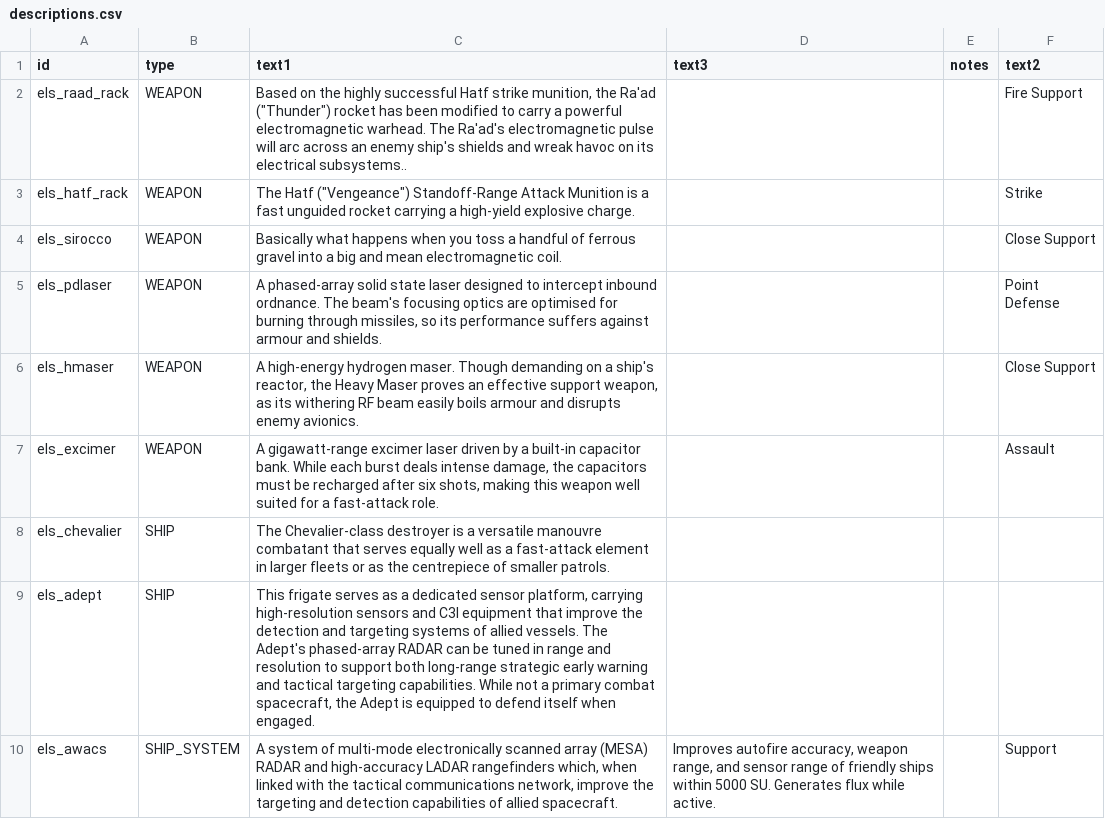
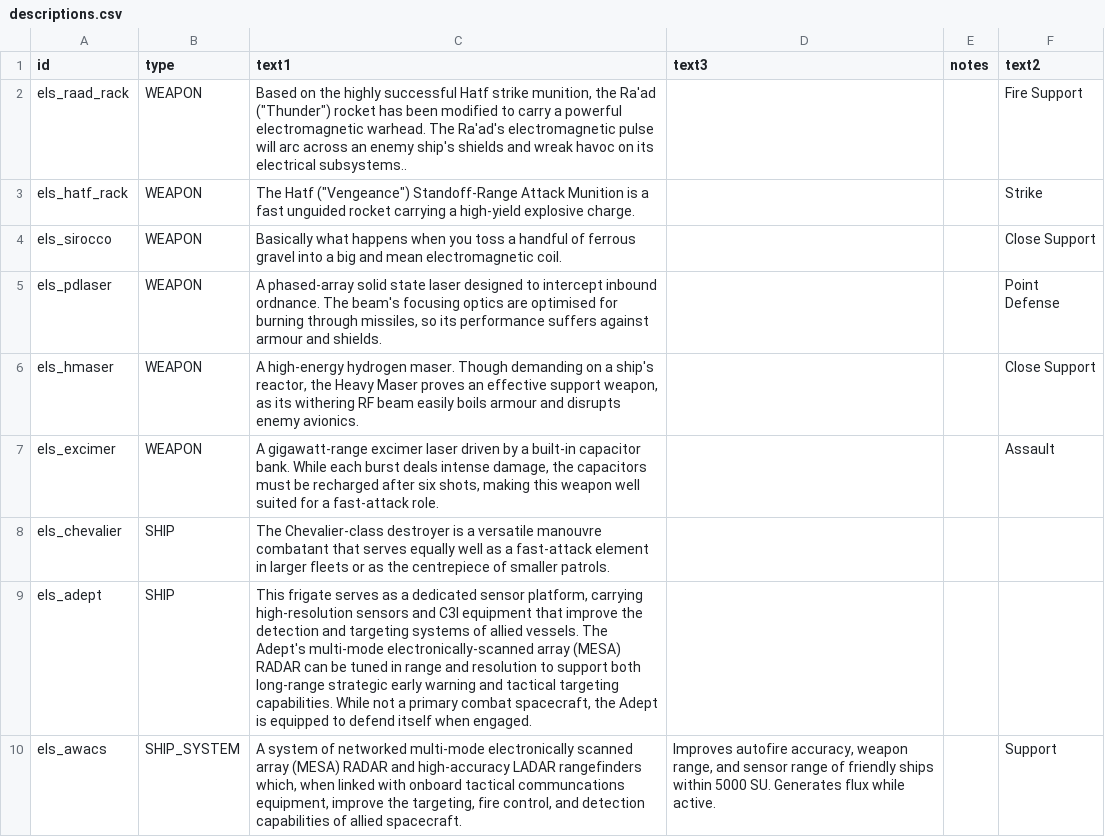
Before and after one commit to hawkw/els, a CSV file: data/strings/descriptions.csv, drawn as a sheet.

Commit message:
Tweaks to MESA Radar text

```diff
--- a/data/strings/descriptions.csv
+++ b/data/strings/descriptions.csv
@@ -8,3 +8,3 @@ els_excimer,WEAPON,"A gigawatt-range excimer laser driven by a built-in capacito
 els_chevalier,SHIP,The Chevalier-class destroyer is a versatile manouvre combatant that serves equally well as a fast-attack element in larger fleets or as the centrepiece of smaller patrols.,,,
-els_adept,SHIP,"This frigate serves as a dedicated sensor platform, carrying high-resolution sensors and C3I equipment that improve the detection and targeting systems of allied vessels. The Adept's phased-array RADAR can be tuned in range and resolution to support both long-range strategic early warning and tactical targeting capabilities. While not a primary combat spacecraft, the Adept is equipped to defend itself when engaged.",,,
-els_awacs,SHIP_SYSTEM,"A system of multi-mode electronically scanned array (MESA) RADAR and high-accuracy LADAR rangefinders which, when linked with the tactical communications network, improve the targeting and detection capabilities of allied spacecraft.","Improves autofire accuracy, weapon range, and sensor range of friendly ships within 5000 SU. Generates flux while active.",,Support
+els_adept,SHIP,"This frigate serves as a dedicated sensor platform, carrying high-resolution sensors and C3I equipment that improve the detection and targeting systems of allied vessels. The Adept's multi-mode electronically-scanned array (MESA) RADAR can be tuned in range and resolution to support both long-range strategic early warning and tactical targeting capabilities. While not a primary combat spacecraft, the Adept is equipped to defend itself when engaged.",,,
+els_awacs,SHIP_SYSTEM,"A system of networked multi-mode electronically scanned array (MESA) RADAR and high-accuracy LADAR rangefinders which, when linked with onboard tactical communcations equipment,  improve the targeting, fire control, and detection capabilities of allied spacecraft.","Improves autofire accuracy, weapon range, and sensor range of friendly ships within 5000 SU. Generates flux while active.",,Support
```
Also changed, not shown: data/shipsystems/ship_systems.csv, 1 other file.
